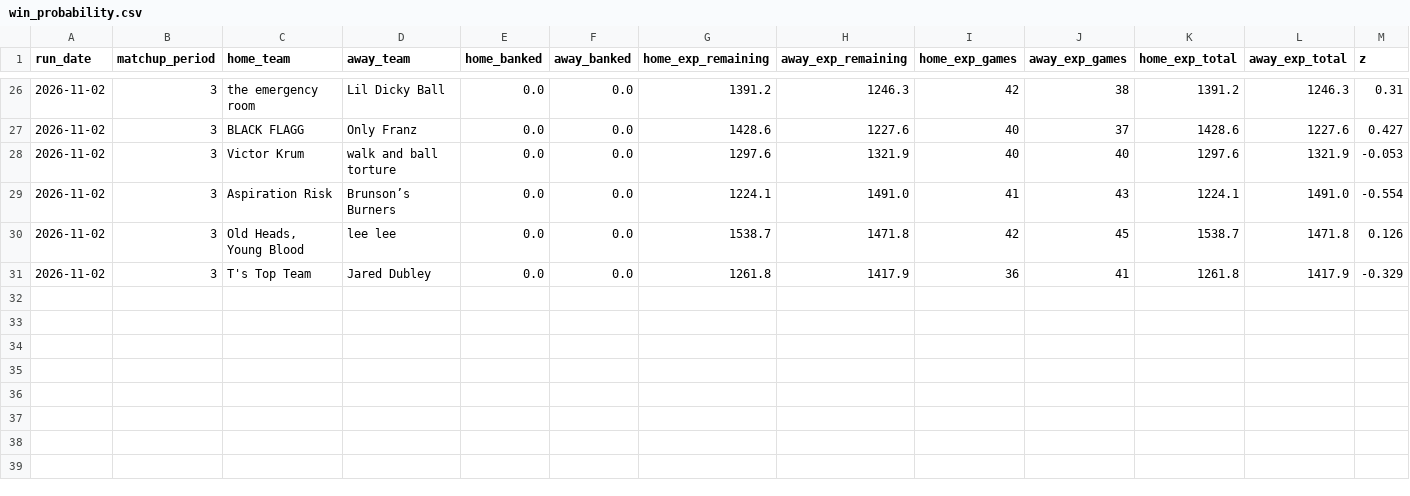
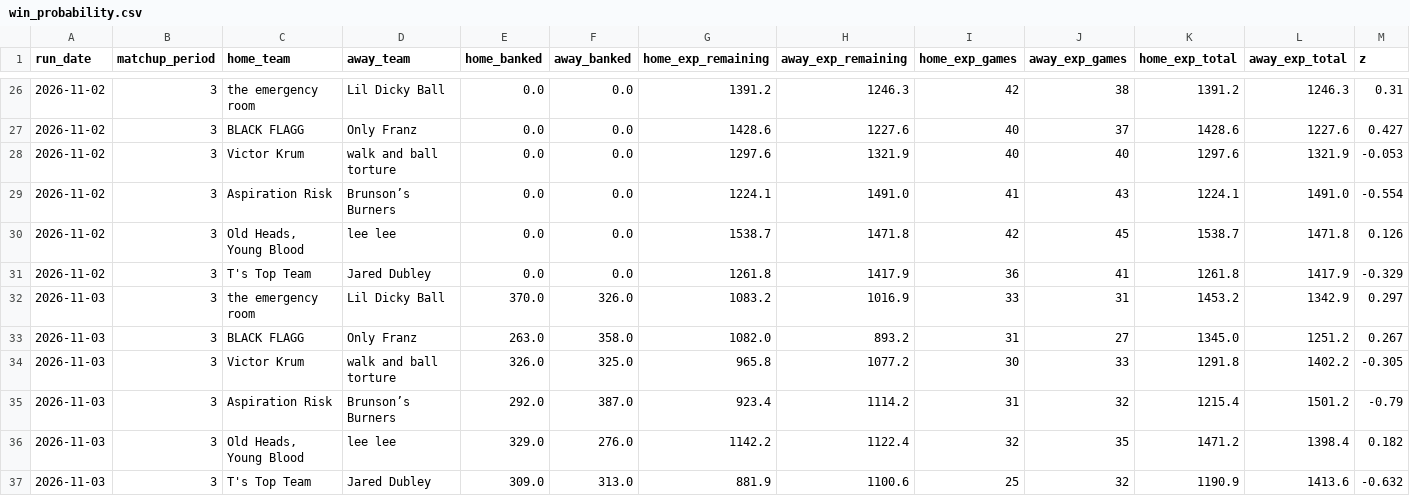
Before and after one commit to qtdooley/espn-fantasy-winprob, a CSV file: data/ahs-league/history/win_probability.csv, drawn as a sheet; only a part is shown, gaps mark what is left out; rows hold the shown columns only; the diff names each change by its address in the sheet, - before the commit and + after, or states it on an @@ line.

```diff
--- a/data/ahs-league/history/win_probability.csv
+++ b/data/ahs-league/history/win_probability.csv
+row 32: 2026-11-03 | 3 | the emergency room | Lil Dicky Ball | 370.0 | 326.0 | 1083.2 | 1016.9 | 33 | 31 | 1453.2 | 1342.9 | 0.297
+row 33: 2026-11-03 | 3 | BLACK FLAGG | Only Franz | 263.0 | 358.0 | 1082.0 | 893.2 | 31 | 27 | 1345.0 | 1251.2 | 0.267
+row 34: 2026-11-03 | 3 | Victor Krum | walk and ball torture | 326.0 | 325.0 | 965.8 | 1077.2 | 30 | 33 | 1291.8 | 1402.2 | -0.305
+row 35: 2026-11-03 | 3 | Aspiration Risk | Brunson’s Burners | 292.0 | 387.0 | 923.4 | 1114.2 | 31 | 32 | 1215.4 | 1501.2 | -0.79
+row 36: 2026-11-03 | 3 | Old Heads, Young Blood | lee lee | 329.0 | 276.0 | 1142.2 | 1122.4 | 32 | 35 | 1471.2 | 1398.4 | 0.182
+row 37: 2026-11-03 | 3 | T's Top Team | Jared Dubley | 309.0 | 313.0 | 881.9 | 1100.6 | 25 | 32 | 1190.9 | 1413.6 | -0.632
```
Also changed, not shown: data/ahs-league/rosters.csv, data/ahs-league/win_probability.csv, 13 other files.
